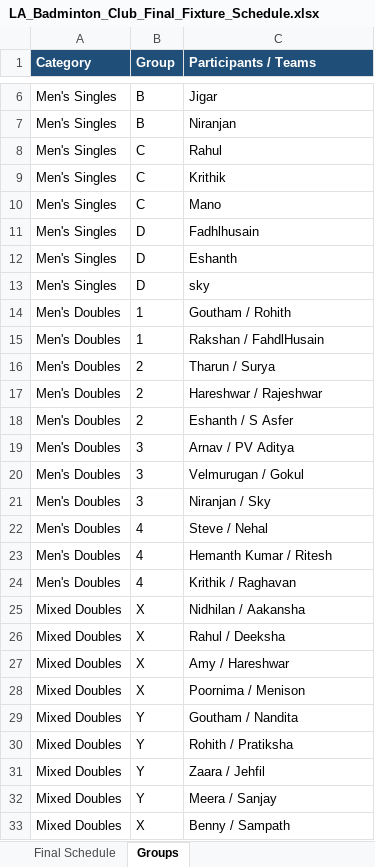
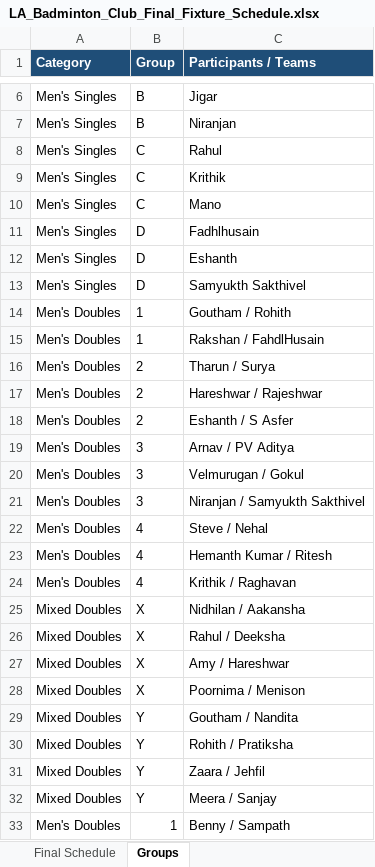
Before and after one commit to Skygazer1111/LoveAllOpen, an Excel workbook: LA_Badminton_Club_Final_Fixture_Schedule.xlsx, sheet Groups, drawn as a sheet; only a part is shown, gaps mark what is left out; values as stored, in another font and other column widths than the file's, no borders; the diff names each change by its address in the sheet, - before the commit and + after, or states it on an @@ line.

Commit message:
chore: remove temporary Excel file and update main fixture schedule; ensure only the latest version is retained for clarity and consistency

```diff
--- a/LA_Badminton_Club_Final_Fixture_Schedule.xlsx (sheet Groups)
+++ b/LA_Badminton_Club_Final_Fixture_Schedule.xlsx (sheet Groups)
-C13 (Participants / Teams): sky
+C13 (Participants / Teams): Samyukth Sakthivel
-C21 (Participants / Teams): Niranjan / Sky
+C21 (Participants / Teams): Niranjan / Samyukth Sakthivel
-A33 (Category): Mixed Doubles
+A33 (Category): Men's Doubles
-B33 (Group): X
+B33 (Group): 1
```
Also changed, not shown: 1 other file.
